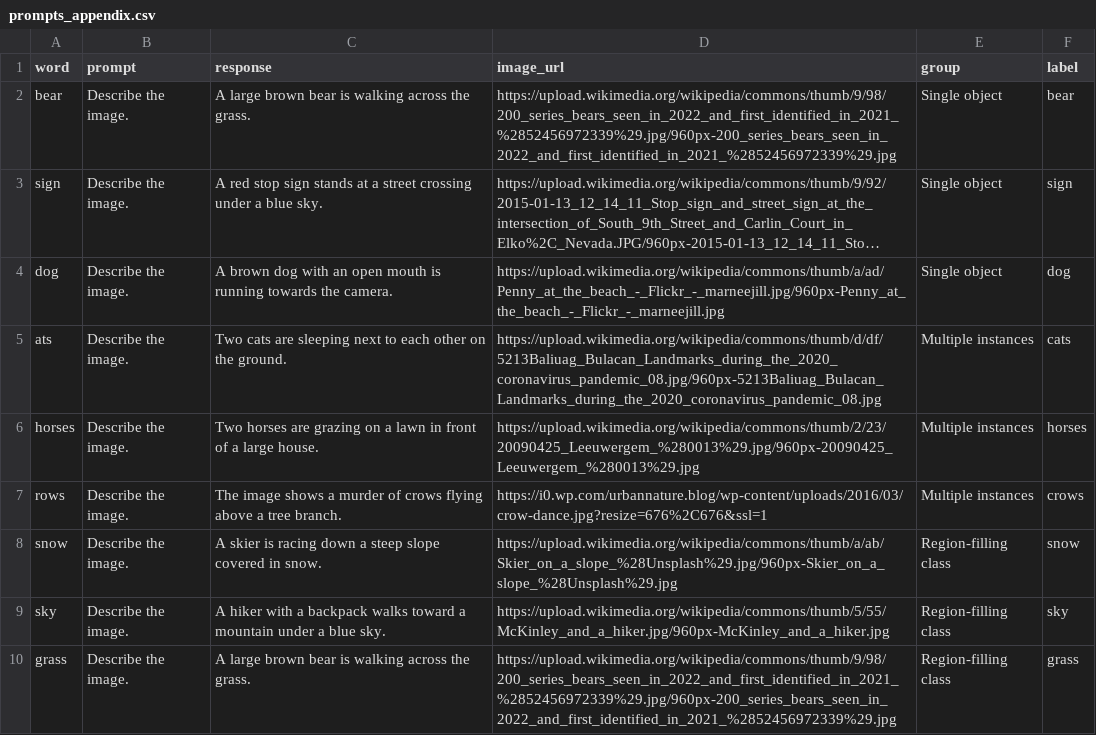
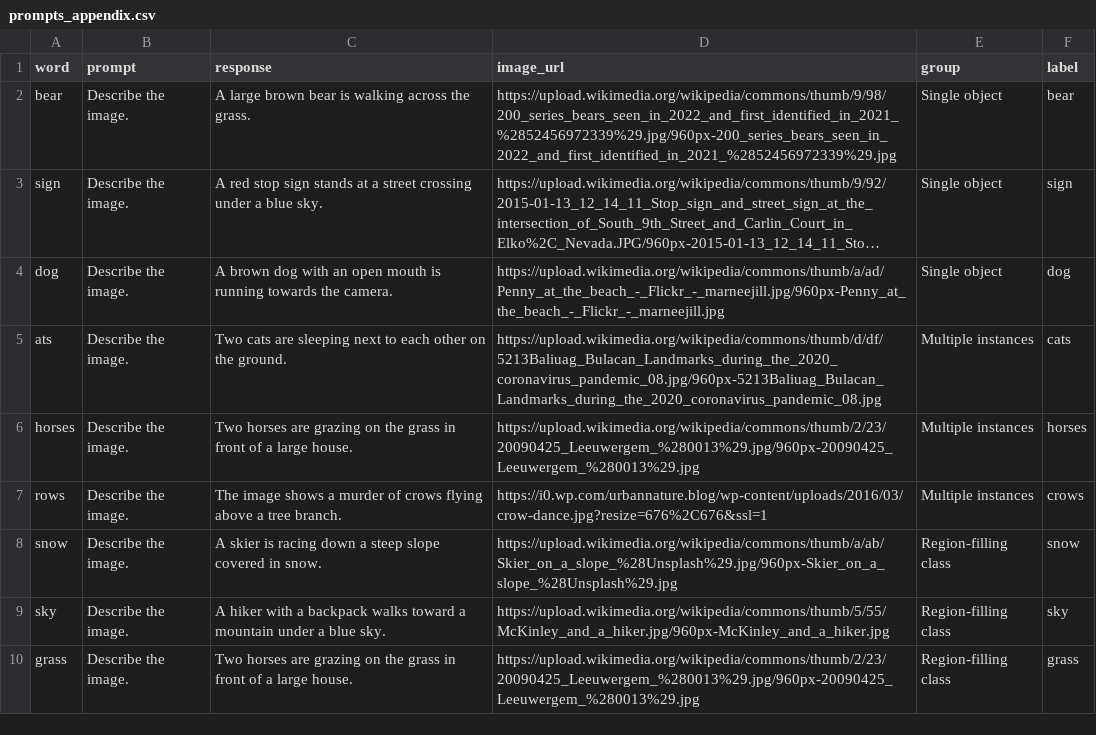
Before and after one commit to eilerstim/saliency-alignment, a CSV file: scripts/python/prompts_appendix.csv, drawn as a sheet; long unchanged cells end in ….

```diff
--- a/scripts/python/prompts_appendix.csv
+++ b/scripts/python/prompts_appendix.csv
@@ -5,3 +5,3 @@ dog;Describe the image.;A brown dog with an open mouth is running towards the ca
 ats;Describe the image.;Two cats are sleeping next to each other on the ground.;https://upload.wikimedia.org/wikipedia/commons/thumb/d/df/5213Baliuag_Bulacan_Landmarks_during_the_2020_coronavirus_pandemic_08.jpg/960px-5213Baliuag_Bulacan_Landmarks_during_the_2020_coronavirus_pandemic_08.jpg;Multiple instances;cats
-horses;Describe the image.;Two horses are grazing on a lawn in front of a large house.;https://upload.wikimedia.org/wikipedia/commons/thumb/2/23/20090425_Leeuwergem_%280013%29.jpg/960px-20090425_Leeuwergem_%280013%29.jpg;Multiple instances;horses
+horses;Describe the image.;Two horses are grazing on the grass in front of a large house.;https://upload.wikimedia.org/wikipedia/commons/thumb/2/23/20090425_Leeuwergem_%280013%29.jpg/960px-20090425_Leeuwergem_%280013%29.jpg;Multiple instances;horses
 rows;Describe the image.;The image shows a murder of crows flying above a tree branch.;https://i0.wp.com/urbannature.blog/wp-content/uploads/2016/03/crow-dance.jpg?resize=676%2C676&ssl=1;Multiple instances;crows
@@ -9,2 +9,2 @@ snow;Describe the image.;A skier is racing down a steep slope covered in snow.;h
 sky;Describe the image.;A hiker with a backpack walks toward a mountain under a blue sky.;https://upload.wikimedia.org/wikipedia/commons/thumb/5/55/McKinley_and_a_hiker.jpg/960px-McKinley_and_a_hiker.jpg;Region-filling class;sky
-grass;Describe the image.;A large brown bear is walking across the grass.;https://upload.wikimedia.org/wikipedia/commons/thumb/9/98/200_series_bears_seen_in_2022_and_first_identified_in_2021_%2852456972339%29.jpg/960px-200_series_bears_seen_in_2022_and_first_identified_in_2021_%2852456972339%29.jpg;Region-filling class;grass
+grass;Describe the image.;Two horses are grazing on the grass in front of a large house.;https://upload.wikimedia.org/wikipedia/commons/thumb/2/23/20090425_Leeuwergem_%280013%29.jpg/960px-20090425_Leeuwergem_%280013%29.jpg;Region-filling class;grass
```
